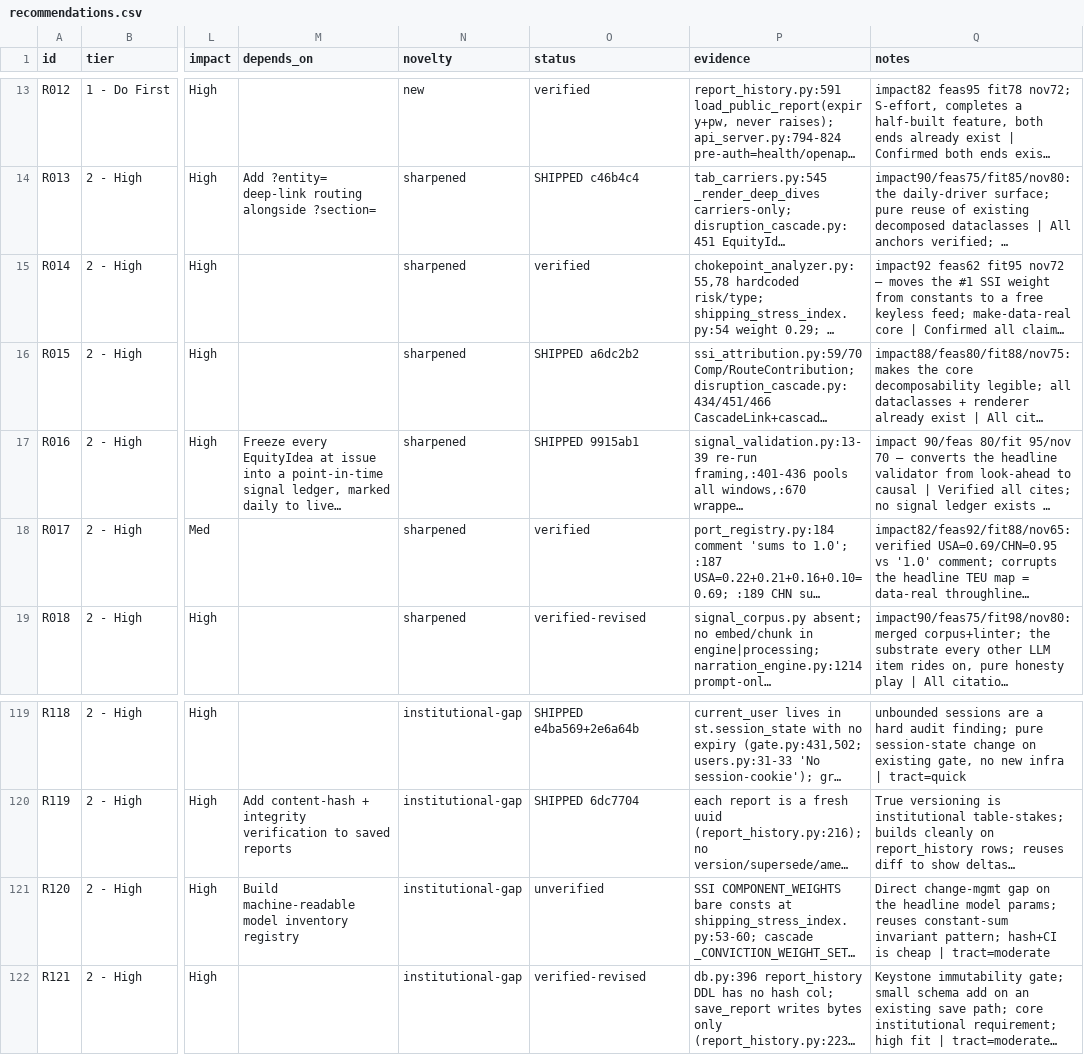
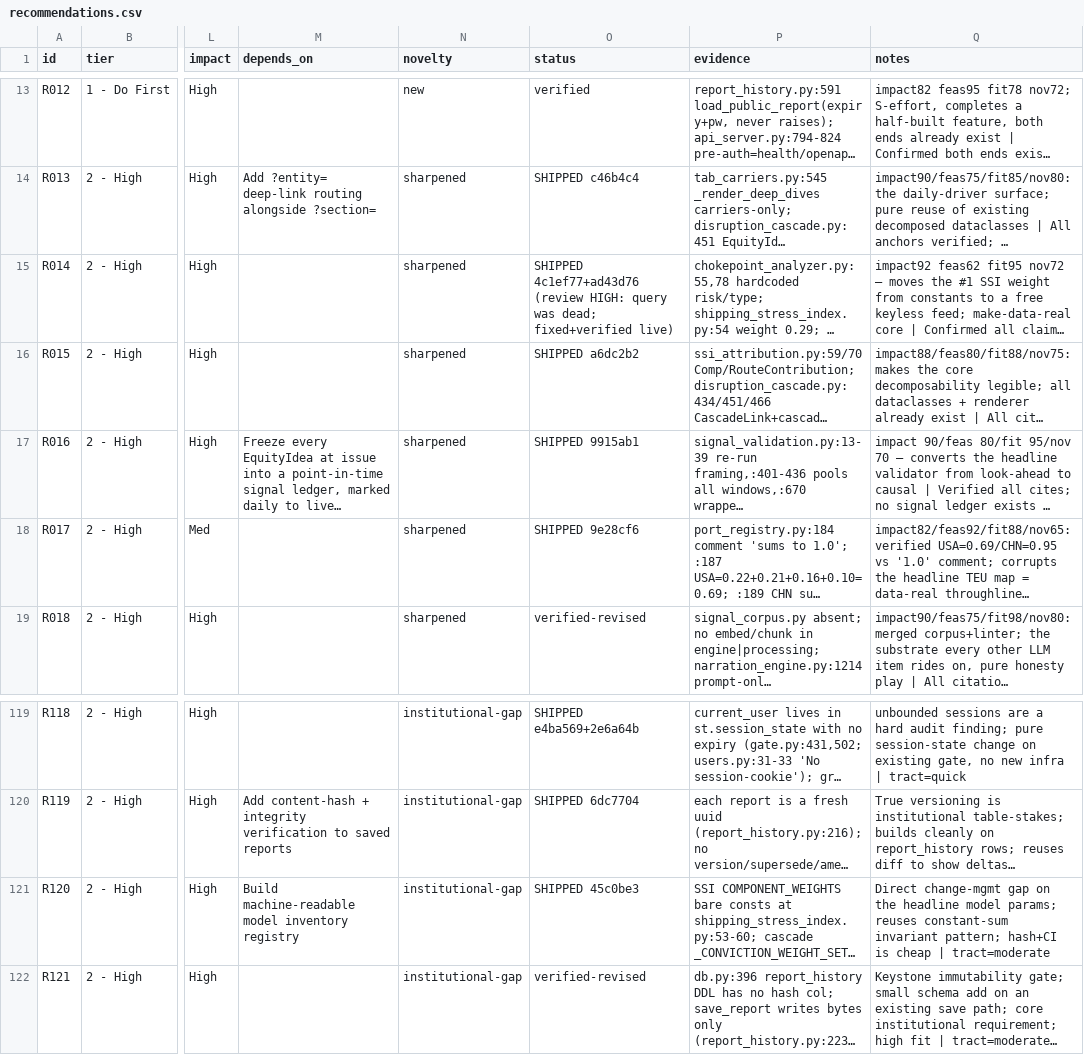
Before and after one commit to asmortara-blip/ship-tracker, a CSV file: recommendations.csv, drawn as a sheet; only a part is shown, gaps mark what is left out; long unchanged cells end in …; the diff names each change by its address in the sheet, - before the commit and + after, or states it on an @@ line.

```diff
--- a/recommendations.csv
+++ b/recommendations.csv
-O15 (status): verified
+O15 (status): SHIPPED 4c1ef77+ad43d76 (review HIGH: query was dead; fixed+verified live)
-O18 (status): verified
+O18 (status): SHIPPED 9e28cf6
-O121 (status): unverified
+O121 (status): SHIPPED 45c0be3
```
